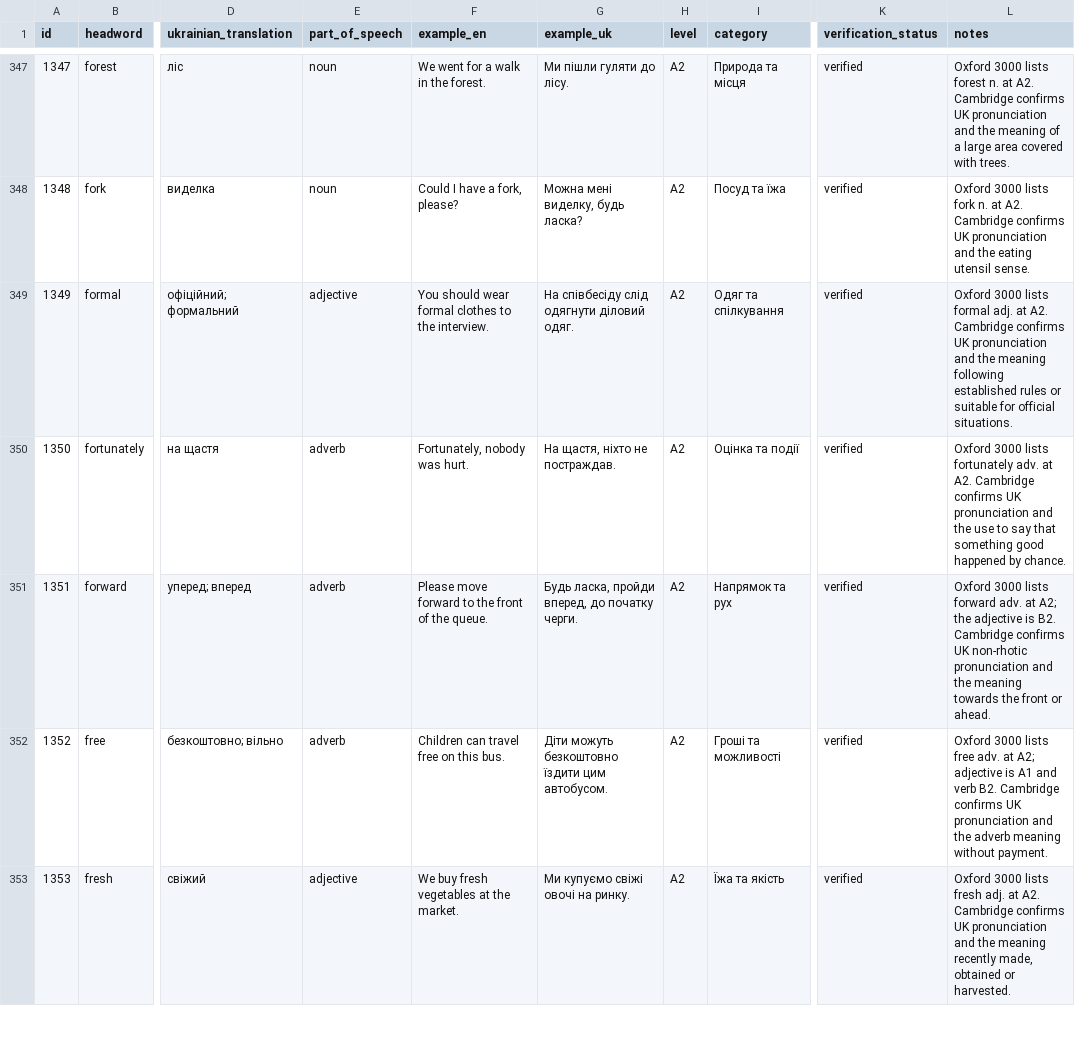
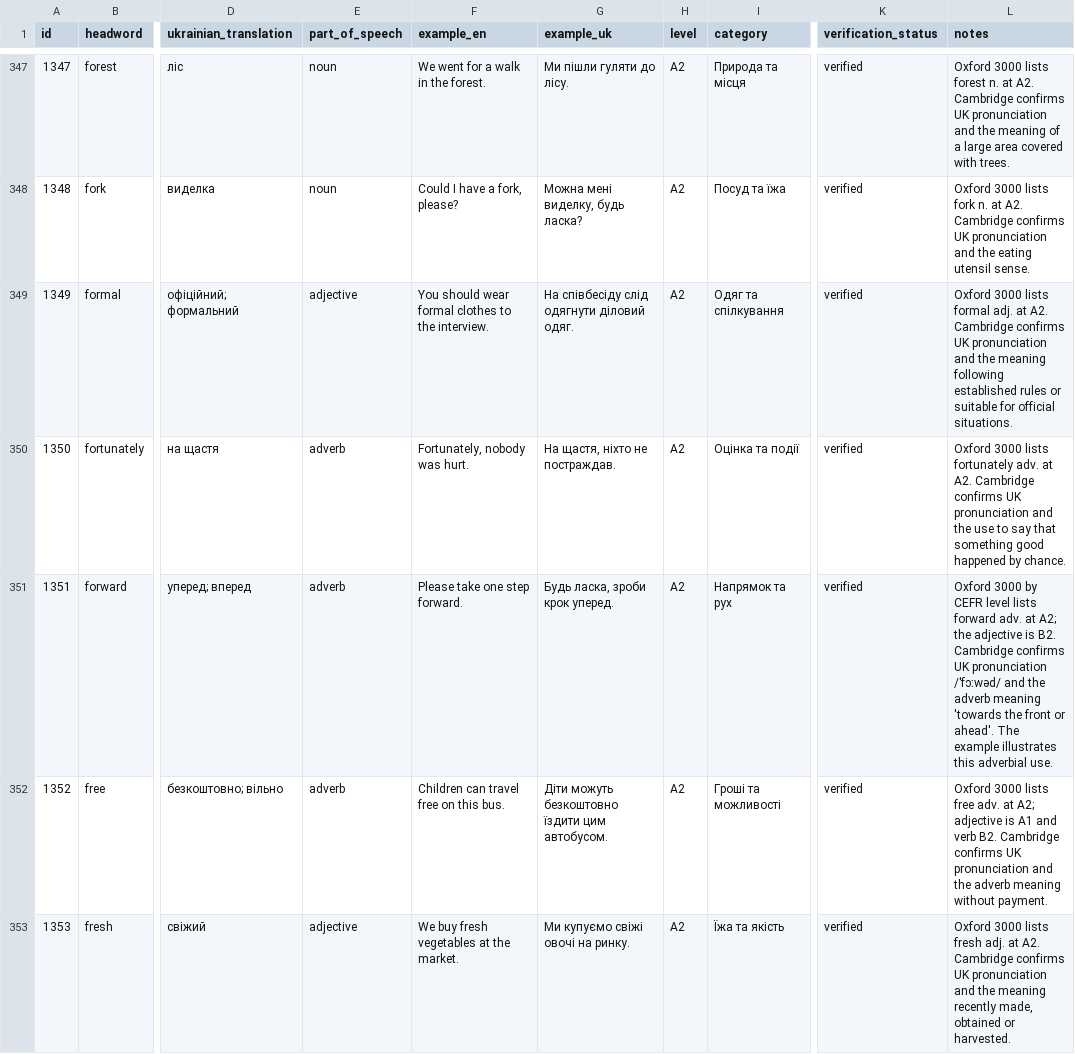
Before and after one commit to kiinoshkaaa/english-ukrainian-dictionary, a CSV file: data/a2/words.csv, drawn as a sheet; only a part is shown, gaps mark what is left out; the diff covers the shown part only; the diff names each change by its address in the sheet, - before the commit and + after, or states it on an @@ line.

Commit message:
Refine A2 translations and forward usage example

```diff
--- a/data/a2/words.csv
+++ b/data/a2/words.csv
-F351 (example_en): Please move forward to the front of the queue.
+F351 (example_en): Please take one step forward.
-G351 (example_uk): Будь ласка, пройди вперед, до початку черги.
+G351 (example_uk): Будь ласка, зроби крок уперед.
-L351 (notes): Oxford 3000 lists forward adv. at A2; the adjective is B2. Cambridge confirms UK non-rhotic pronunciation and the meaning towards the front or ahead.
+L351 (notes): Oxford 3000 by CEFR level lists forward adv. at A2; the adjective is B2. Cambridge confirms UK pronunciation /ˈfɔːwəd/ and the adverb meaning 'towards the front or ahead'. The example illustrates this adverbial use.
```
Also changed, not shown: 5 edited cells elsewhere in this file.
